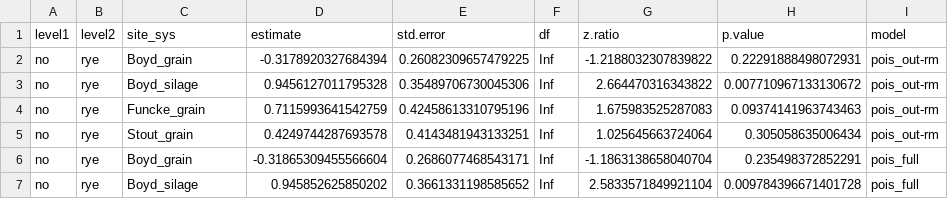
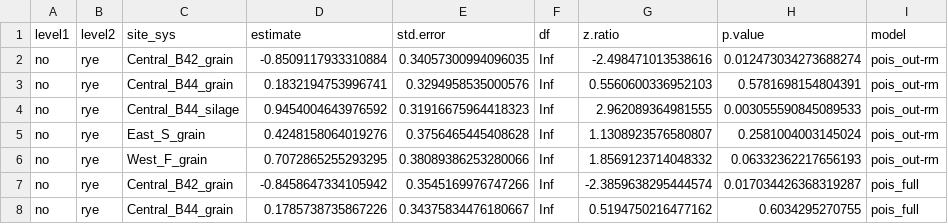
Before and after one commit to vanichols/ghproj_pfiweeds, a CSV file: 01_stats-uni/st_weedseed-contr-all-models.csv, drawn as a sheet; only a part is shown; the diff covers the shown part only.

```diff
--- a/01_stats-uni/st_weedseed-contr-all-models.csv
+++ b/01_stats-uni/st_weedseed-contr-all-models.csv
@@ -1,7 +1,8 @@
 level1,level2,site_sys,estimate,std.error,df,z.ratio,p.value,model
-no,rye,Boyd_grain,-0.3178920327684394,0.26082309657479225,Inf,-1.2188032307839822,0.22291888498072931,pois_out-rm
-no,rye,Boyd_silage,0.9456127011795328,0.35489706730045306,Inf,2.664470316343822,0.007710967133130672,pois_out-rm
-no,rye,Funcke_grain,0.7115993641542759,0.42458613310795196,Inf,1.675983525287083,0.09374141963743463,pois_out-rm
-no,rye,Stout_grain,0.4249744287693578,0.4143481943133251,Inf,1.025645663724064,0.305058635006434,pois_out-rm
-no,rye,Boyd_grain,-0.31865309455566604,0.2686077468543171,Inf,-1.1863138658040704,0.235498372852291,pois_full
-no,rye,Boyd_silage,0.945852625850202,0.3661331198585652,Inf,2.5833571849921104,0.009784396671401728,pois_full
+no,rye,Central_B42_grain,-0.8509117933310884,0.34057300994096035,Inf,-2.498471013538616,0.012473034273688274,pois_out-rm
+no,rye,Central_B44_grain,0.1832194753996741,0.3294958535000576,Inf,0.5560600336952103,0.5781698154804391,pois_out-rm
+no,rye,Central_B44_silage,0.9454004643976592,0.31916675964418323,Inf,2.962089364981555,0.003055590845089533,pois_out-rm
+no,rye,East_S_grain,0.4248158064019276,0.3756465445408628,Inf,1.1308923576580807,0.2581004003145024,pois_out-rm
+no,rye,West_F_grain,0.7072865255293295,0.38089386253280066,Inf,1.8569123714048332,0.06332362217656193,pois_out-rm
+no,rye,Central_B42_grain,-0.8458647334105942,0.3545169976747266,Inf,-2.3859638295444574,0.017034426368319287,pois_full
+no,rye,Central_B44_grain,0.1785738735867226,0.34375834476180667,Inf,0.5194750216477162,0.6034295270755,pois_full
```
Also changed, not shown: 3 added rows and 50 edited cells elsewhere in this file, 01_stats-uni/st_weedseed-est-all-models.csv, 2 other files.
